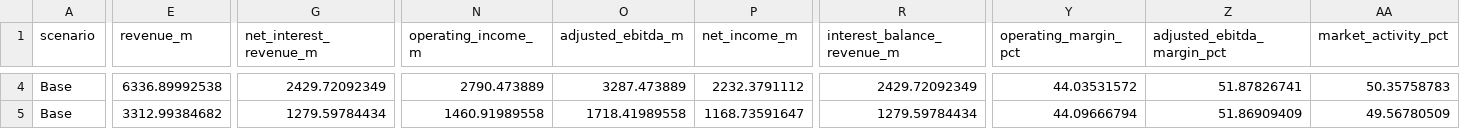
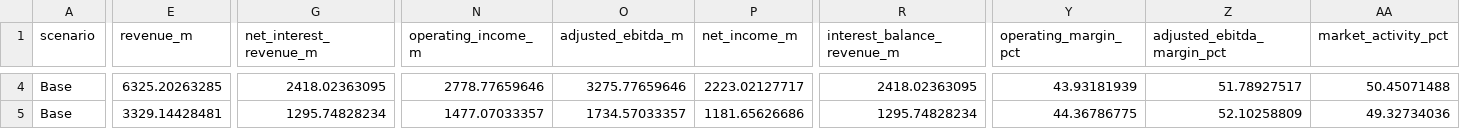
Before and after one commit to work-yugtilva/robinhood-strategic-finance, a CSV file: data/forecast/scenario_summary.csv, drawn as a sheet; only a part is shown, gaps mark what is left out; the diff covers the shown part only; the diff names each change by its address in the sheet, - before the commit and + after, or states it on an @@ line.

```diff
--- a/data/forecast/scenario_summary.csv
+++ b/data/forecast/scenario_summary.csv
-E4 (revenue_m): 6336.89992538
+E4 (revenue_m): 6325.20263285
-G4 (net_interest_revenue_m): 2429.72092349
+G4 (net_interest_revenue_m): 2418.02363095
-N4 (operating_income_m): 2790.473889
+N4 (operating_income_m): 2778.77659646
-O4 (adjusted_ebitda_m): 3287.473889
+O4 (adjusted_ebitda_m): 3275.77659646
-P4 (net_income_m): 2232.3791112
+P4 (net_income_m): 2223.02127717
-R4 (interest_balance_revenue_m): 2429.72092349
+R4 (interest_balance_revenue_m): 2418.02363095
-Y4 (operating_margin_pct): 44.03531572
+Y4 (operating_margin_pct): 43.93181939
-Z4 (adjusted_ebitda_margin_pct): 51.87826741
+Z4 (adjusted_ebitda_margin_pct): 51.78927517
-AA4 (market_activity_pct): 50.35758783
+AA4 (market_activity_pct): 50.45071488
-E5 (revenue_m): 3312.99384682
+E5 (revenue_m): 3329.14428481
-G5 (net_interest_revenue_m): 1279.59784434
+G5 (net_interest_revenue_m): 1295.74828234
-N5 (operating_income_m): 1460.91989558
+N5 (operating_income_m): 1477.07033357
-O5 (adjusted_ebitda_m): 1718.41989558
+O5 (adjusted_ebitda_m): 1734.57033357
-P5 (net_income_m): 1168.73591647
+P5 (net_income_m): 1181.65626686
-R5 (interest_balance_revenue_m): 1279.59784434
+R5 (interest_balance_revenue_m): 1295.74828234
-Y5 (operating_margin_pct): 44.09666794
+Y5 (operating_margin_pct): 44.36786775
-Z5 (adjusted_ebitda_margin_pct): 51.86909409
+Z5 (adjusted_ebitda_margin_pct): 52.10258809
-AA5 (market_activity_pct): 49.56780509
+AA5 (market_activity_pct): 49.32734036
```
Also changed, not shown: 162 edited cells elsewhere in this file, data/forecast/forecast_bridges.csv, data/forecast/forecast_quarterly.csv, 43 other files.
